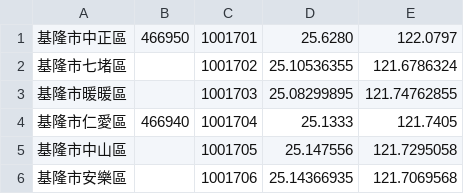
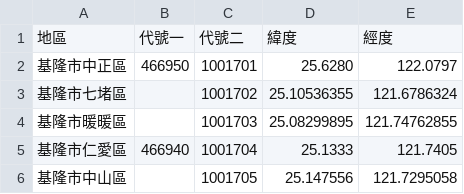
Before and after one commit to abc9070410/WeatherTW_Java, a CSV file: weatherTW/data/StationFuture.csv, drawn as a sheet; only a part is shown; the shorter side is filled out with more unchanged rows; the diff names each change by its address in the sheet, - before the commit and + after, or states it on an @@ line.

Commit message:
add the info row in the data csv

```diff
--- a/weatherTW/data/StationFuture.csv
+++ b/weatherTW/data/StationFuture.csv
+row 1: 地區 | 代號一 | 代號二 | 緯度 | 經度
```
Also changed, not shown: weatherTW/data/StationPast.csv, weatherTW/data/StationPast24HR.csv, 2 other files.
